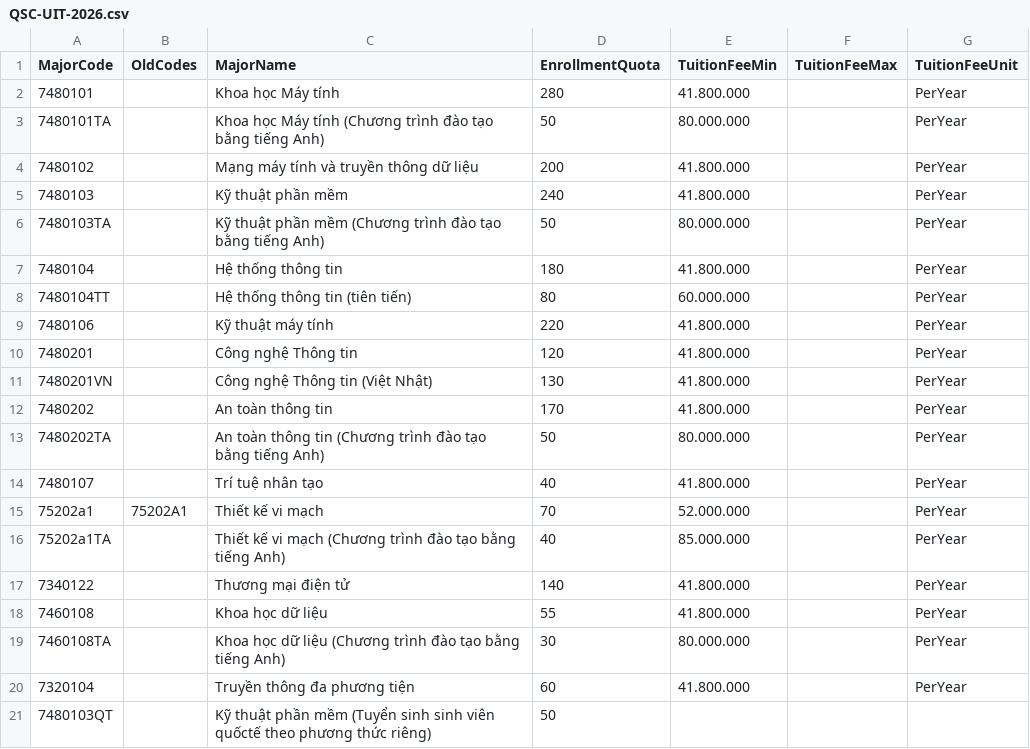
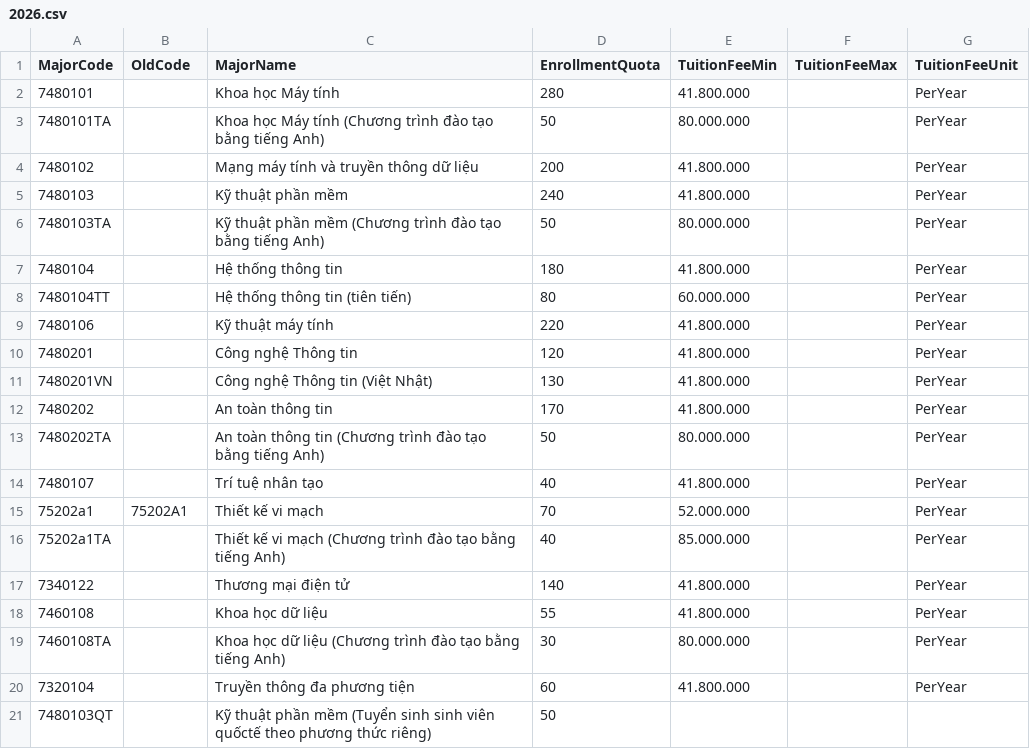
Before and after one commit to longhuynhdev/TimTruong, a CSV file: etl/data/schools/QSC-UIT/majors/2026.csv (was data/majors/QSC-UIT-2026.csv), drawn as a sheet.

Commit message:
refactor(etl): reorganize data per-school

```diff
--- a/data/majors/QSC-UIT-2026.csv
+++ b/etl/data/schools/QSC-UIT/majors/2026.csv
@@ -1,2 +1,2 @@
-MajorCode,OldCodes,MajorName,EnrollmentQuota,TuitionFeeMin,TuitionFeeMax,TuitionFeeUnit
+MajorCode,OldCode,MajorName,EnrollmentQuota,TuitionFeeMin,TuitionFeeMax,TuitionFeeUnit
 7480101,,Khoa học Máy tính,280,41.800.000,,PerYear
```
Also changed, not shown: 28 other files.
